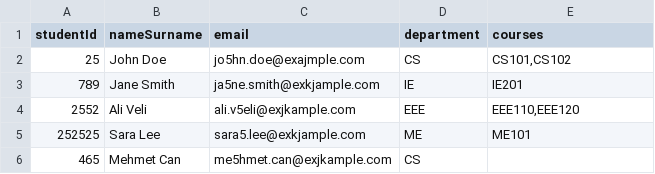
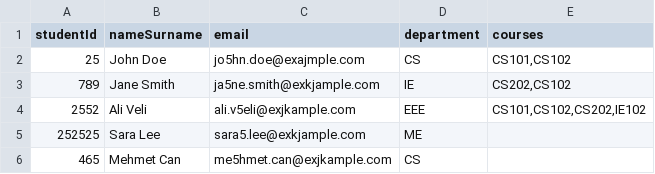
Before and after one commit to Gall-ardo/ProctorHub, a CSV file: backend/datas/studentList.csv, drawn as a sheet.

```diff
--- a/backend/datas/studentList.csv
+++ b/backend/datas/studentList.csv
@@ -2,5 +2,5 @@ studentId,nameSurname,email,department,courses
 25,John Doe,jo5hn.doe@exajmple.com,CS,"CS101,CS102"
-789,Jane Smith,ja5ne.smith@exkjample.com,IE,"IE201"
-2552,Ali Veli,ali.v5eli@exjkample.com,EEE,"EEE110,EEE120"
-252525,Sara Lee,sara5.lee@exkjample.com,ME,"ME101"
+789,Jane Smith,ja5ne.smith@exkjample.com,IE,"CS202,CS102"
+2552,Ali Veli,ali.v5eli@exjkample.com,EEE,"CS101,CS102,CS202,IE102"
+252525,Sara Lee,sara5.lee@exkjample.com,ME,
 465,Mehmet Can,me5hmet.can@exjkample.com,CS,
```
Also changed, not shown: backend/datas/courseList.csv, 9 other files.
